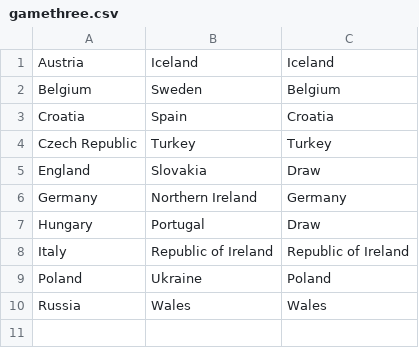
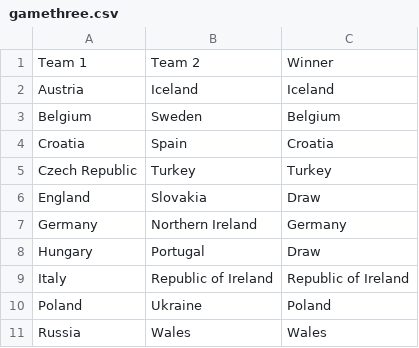
Before and after one commit to AndreasDane/DSP, a CSV file: old/gamethree.csv (was Match Data/gamethree.csv), drawn as a sheet; the diff names each change by its address in the sheet, - before the commit and + after, or states it on an @@ line.

```diff
--- a/Match Data/gamethree.csv
+++ b/old/gamethree.csv
+row 1: Team 1 | Team 2 | Winner
```
Also changed, not shown: old/gametwo.csv, 92 other files.
